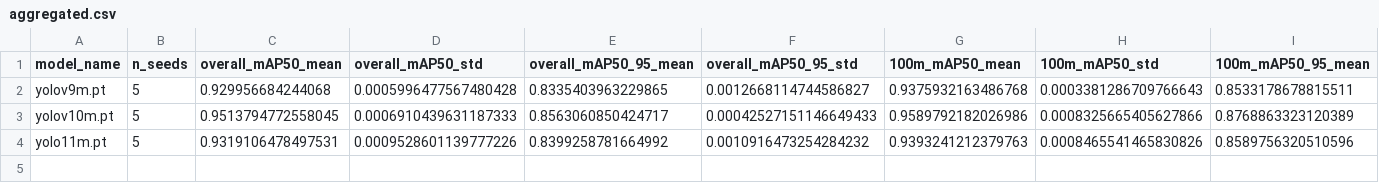
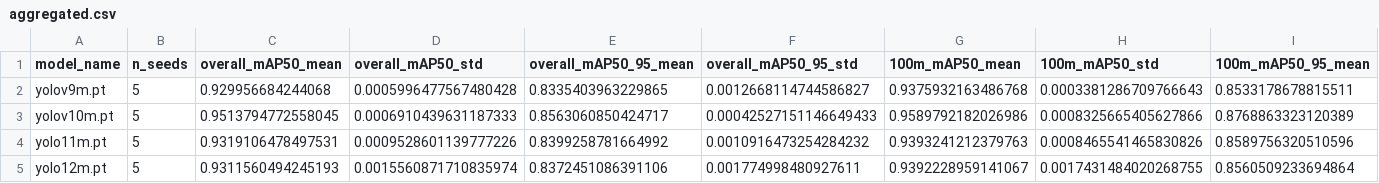
Before and after one commit to ChamroeunSAM/uav-traffic-thailand, a CSV file: results/stage1/aggregated.csv, drawn as a sheet; only a part is shown; rows hold the shown columns only; the diff names each change by its address in the sheet, - before the commit and + after, or states it on an @@ line.

```diff
--- a/results/stage1/aggregated.csv
+++ b/results/stage1/aggregated.csv
+row 5: yolo12m.pt | 5 | 0.9311560494245193 | 0.0015560871710835974 | 0.8372451086391106 | 0.001774998480927611 | 0.9392228959141067 | 0.0017431484020268755 | 0.8560509233694864
```
Also changed, not shown: results/stage1/all_runs.csv.
